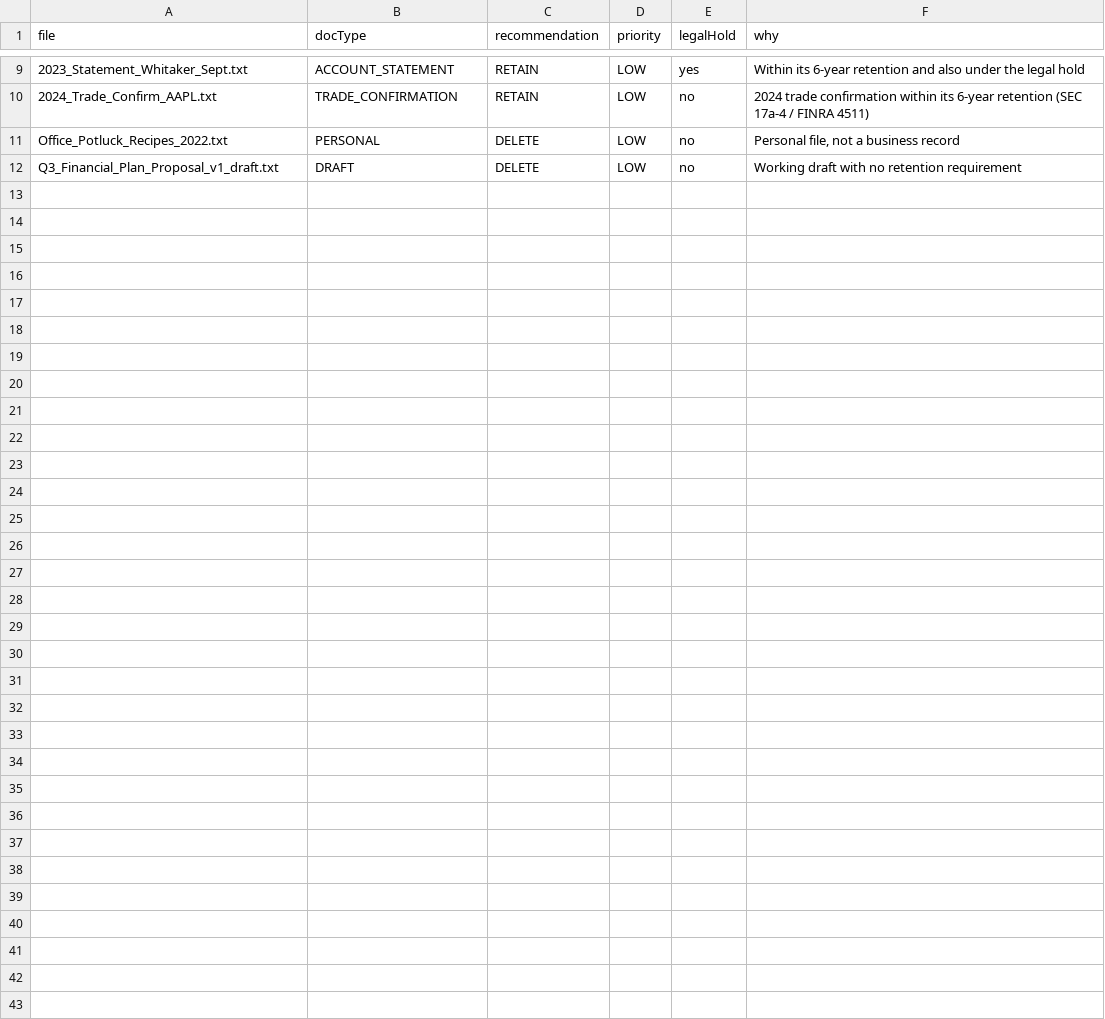
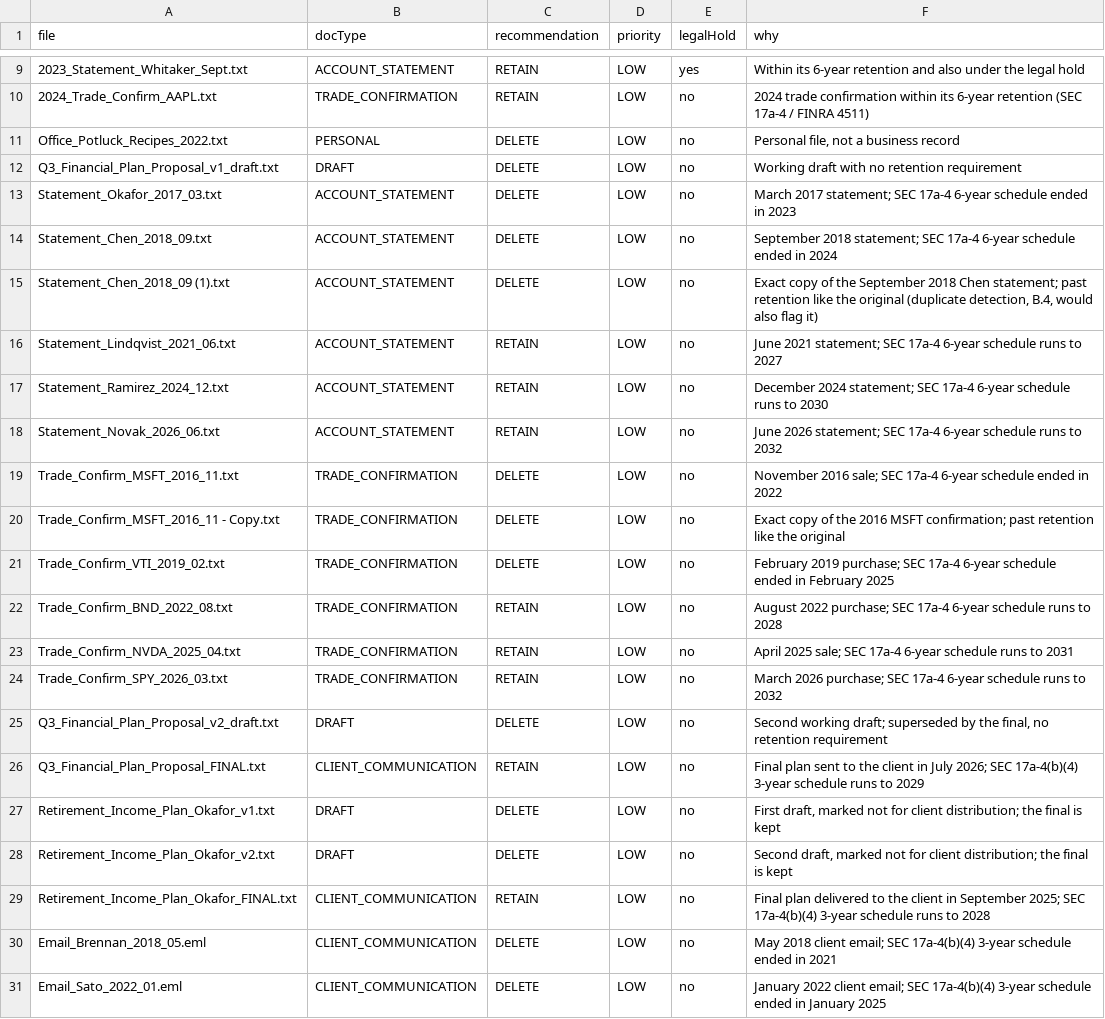
Before and after one commit to AG762/LPLhackathon, a CSV file: data/expected.csv, drawn as a sheet; only a part is shown, gaps mark what is left out; the diff covers the shown part only.

Commit message:
Rest of the demo dataset: 31 more synthetic files (G.1)
data/generate_more.py brings data/samples/ to 42 files (PLAN.md section 11):
account statements and trade confirmations on both sides of the 6-year
line, drafts with their finals, exact duplicates, client emails on the
3-year line, marketing on the 5-year line, image scans the text pipeline
can't read, and personal junk. Dates sit at least six months from any
retention boundary; no file names a client under a demo legal hold.
Seeded, so output is identical every run. data/expected.csv gets a row
per file with the outcome the rules engine should reach.

```diff
--- a/data/expected.csv
+++ b/data/expected.csv
@@ -12 +12,20 @@ Office_Potluck_Recipes_2022.txt,PERSONAL,DELETE,LOW,no,"Personal file, not a bus
 Q3_Financial_Plan_Proposal_v1_draft.txt,DRAFT,DELETE,LOW,no,Working draft with no retention requirement
+Statement_Okafor_2017_03.txt,ACCOUNT_STATEMENT,DELETE,LOW,no,March 2017 statement; SEC 17a-4 6-year schedule ended in 2023
+Statement_Chen_2018_09.txt,ACCOUNT_STATEMENT,DELETE,LOW,no,September 2018 statement; SEC 17a-4 6-year schedule ended in 2024
+Statement_Chen_2018_09 (1).txt,ACCOUNT_STATEMENT,DELETE,LOW,no,"Exact copy of the September 2018 Chen statement; past retention like the original (duplicate detection, B.4, would also flag it)"
+Statement_Lindqvist_2021_06.txt,ACCOUNT_STATEMENT,RETAIN,LOW,no,June 2021 statement; SEC 17a-4 6-year schedule runs to 2027
+Statement_Ramirez_2024_12.txt,ACCOUNT_STATEMENT,RETAIN,LOW,no,December 2024 statement; SEC 17a-4 6-year schedule runs to 2030
+Statement_Novak_2026_06.txt,ACCOUNT_STATEMENT,RETAIN,LOW,no,June 2026 statement; SEC 17a-4 6-year schedule runs to 2032
+Trade_Confirm_MSFT_2016_11.txt,TRADE_CONFIRMATION,DELETE,LOW,no,November 2016 sale; SEC 17a-4 6-year schedule ended in 2022
+Trade_Confirm_MSFT_2016_11 - Copy.txt,TRADE_CONFIRMATION,DELETE,LOW,no,Exact copy of the 2016 MSFT confirmation; past retention like the original
+Trade_Confirm_VTI_2019_02.txt,TRADE_CONFIRMATION,DELETE,LOW,no,February 2019 purchase; SEC 17a-4 6-year schedule ended in February 2025
+Trade_Confirm_BND_2022_08.txt,TRADE_CONFIRMATION,RETAIN,LOW,no,August 2022 purchase; SEC 17a-4 6-year schedule runs to 2028
+Trade_Confirm_NVDA_2025_04.txt,TRADE_CONFIRMATION,RETAIN,LOW,no,April 2025 sale; SEC 17a-4 6-year schedule runs to 2031
+Trade_Confirm_SPY_2026_03.txt,TRADE_CONFIRMATION,RETAIN,LOW,no,March 2026 purchase; SEC 17a-4 6-year schedule runs to 2032
+Q3_Financial_Plan_Proposal_v2_draft.txt,DRAFT,DELETE,LOW,no,"Second working draft; superseded by the final, no retention requirement"
+Q3_Financial_Plan_Proposal_FINAL.txt,CLIENT_COMMUNICATION,RETAIN,LOW,no,Final plan sent to the client in July 2026; SEC 17a-4(b)(4) 3-year schedule runs to 2029
+Retirement_Income_Plan_Okafor_v1.txt,DRAFT,DELETE,LOW,no,"First draft, marked not for client distribution; the final is kept"
+Retirement_Income_Plan_Okafor_v2.txt,DRAFT,DELETE,LOW,no,"Second draft, marked not for client distribution; the final is kept"
+Retirement_Income_Plan_Okafor_FINAL.txt,CLIENT_COMMUNICATION,RETAIN,LOW,no,Final plan delivered to the client in September 2025; SEC 17a-4(b)(4) 3-year schedule runs to 2028
+Email_Brennan_2018_05.eml,CLIENT_COMMUNICATION,DELETE,LOW,no,May 2018 client email; SEC 17a-4(b)(4) 3-year schedule ended in 2021
+Email_Sato_2022_01.eml,CLIENT_COMMUNICATION,DELETE,LOW,no,January 2022 client email; SEC 17a-4(b)(4) 3-year schedule ended in January 2025
```
Also changed, not shown: 12 added rows elsewhere in this file, 33 other files.
